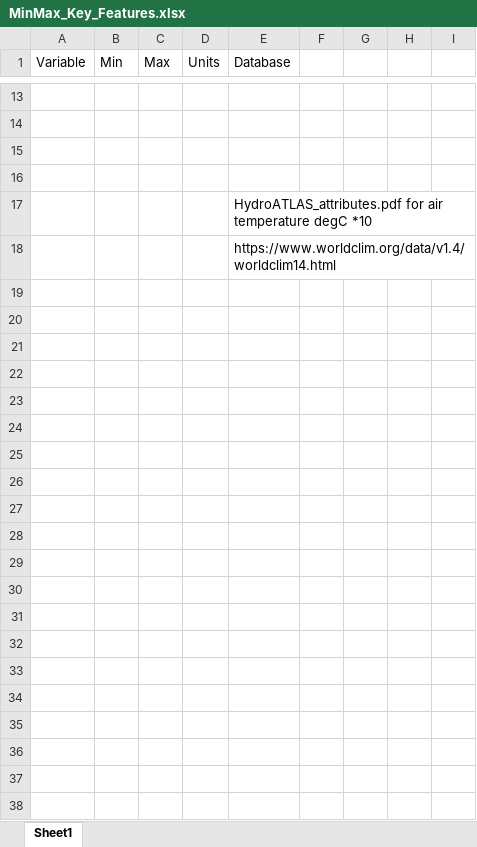
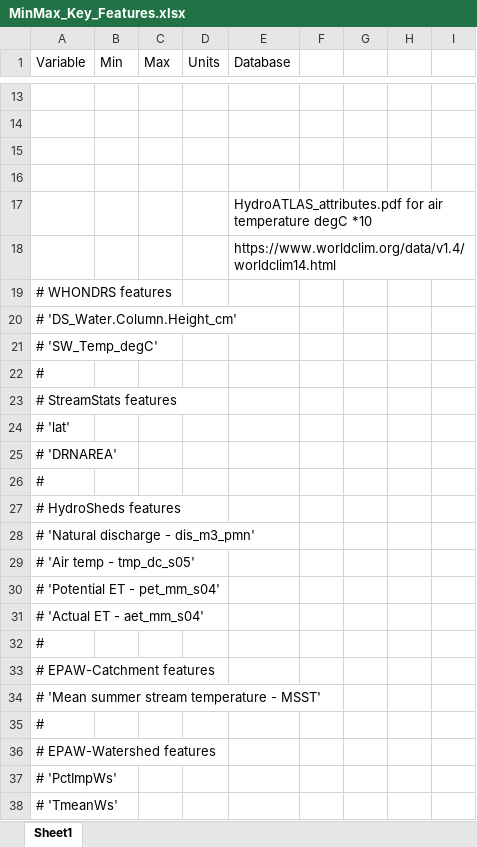
Before and after one commit to maruti-iitm/species_area_scaling, an Excel workbook: v1/MinMax_Key_Features.xlsx, sheet Sheet1, drawn as a sheet; only a part is shown, gaps mark what is left out; values as stored, in another font and other column widths than the file's, no borders; the diff names each change by its address in the sheet, - before the commit and + after, or states it on an @@ line.

```diff
--- a/v1/MinMax_Key_Features.xlsx (sheet Sheet1)
+++ b/v1/MinMax_Key_Features.xlsx (sheet Sheet1)
+row 19: # WHONDRS features
+row 20: # 'DS_Water.Column.Height_cm'
+row 21: # 'SW_Temp_degC'
+row 22: #
+row 23: # StreamStats features
+row 24: # 'lat'
+row 25: # 'DRNAREA'
+row 26: #
+row 27: # HydroSheds features
+row 28: # 'Natural discharge - dis_m3_pmn'
+row 29: # 'Air temp - tmp_dc_s05'
+row 30: # 'Potential ET - pet_mm_s04'
+row 31: # 'Actual ET - aet_mm_s04'
+row 32: #
+row 33: # EPAW-Catchment features
+row 34: # 'Mean summer stream temperature - MSST'
+row 35: #
+row 36: # EPAW-Watershed features
+row 37: # 'PctImpWs'
+row 38: # 'TmeanWs'
```
Also changed, not shown: v1/p_value_important_features.xlsx, 5 other files.
